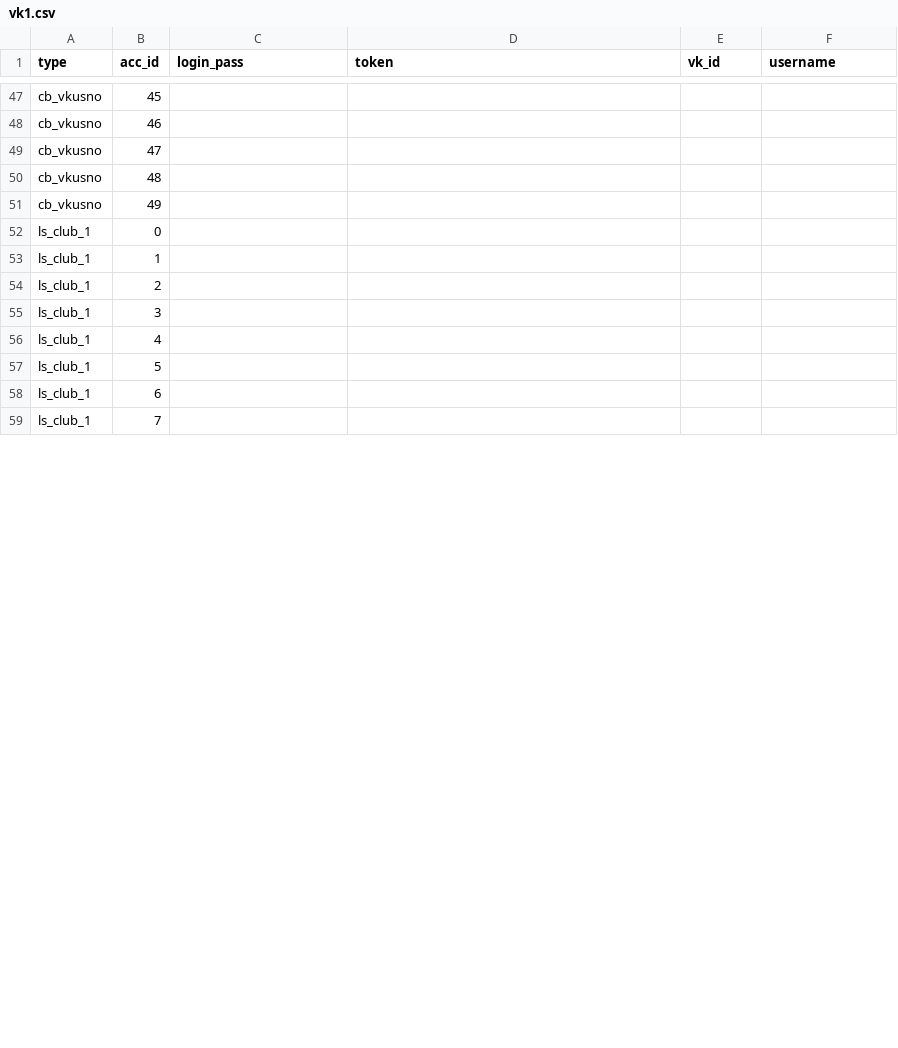
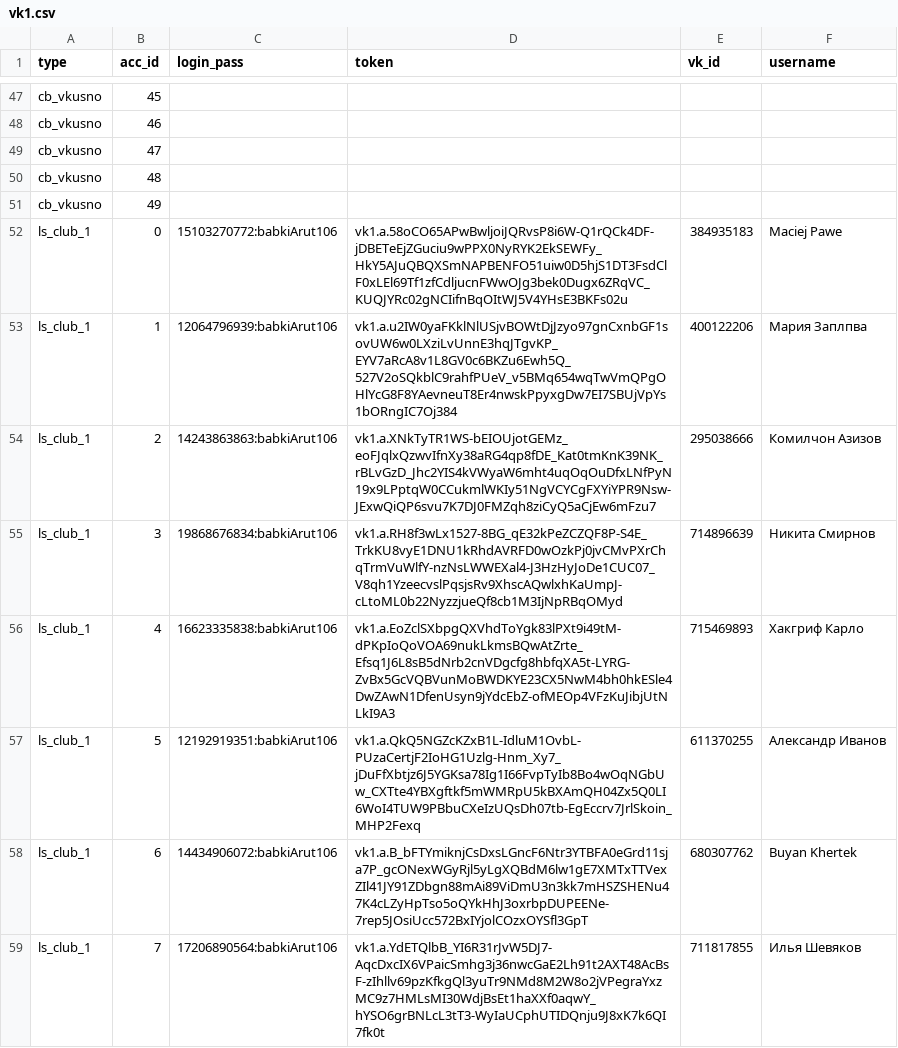
Before and after one commit to colorfulpaintofapriltoday/data, a CSV file: vk1.csv, drawn as a sheet; only a part is shown, gaps mark what is left out; the diff covers the shown part only.

Commit message:
Update vk1.csv

```diff
--- a/vk1.csv
+++ b/vk1.csv
@@ -51,9 +51,9 @@ cb_vkusno,48,
 cb_vkusno,49,
-ls_club_1,0,
-ls_club_1,1,
-ls_club_1,2,
-ls_club_1,3,
-ls_club_1,4,
-ls_club_1,5,
-ls_club_1,6,
-ls_club_1,7,
+ls_club_1,0,15103270772:babkiArut106,vk1.a.58oCO65APwBwljoiJQRvsP8i6W-Q1rQCk4DF-jDBETeEjZGuciu9wPPX0NyRYK2EkSEWFy_HkY5AJuQBQXSmNAPBENFO51uiw0D5hjS1DT3FsdClF0xLEl69Tf1zfCdljucnFWwOJg3bek0Dugx6ZRqVC_KUQJYRc02gNCIifnBqOItWJ5V4YHsE3BKFs02u,384935183,Maciej Pawe
+ls_club_1,1,12064796939:babkiArut106,vk1.a.u2IW0yaFKklNlUSjvBOWtDjJzyo97gnCxnbGF1sovUW6w0LXziLvUnnE3hqJTgvKP_EYV7aRcA8v1L8GV0c6BKZu6Ewh5Q_527V2oSQkblC9rahfPUeV_v5BMq654wqTwVmQPgOHlYcG8F8YAevneuT8Er4nwskPpyxgDw7EI7SBUjVpYs1bORngIC7Oj384,400122206,Мария Заплпва
+ls_club_1,2,14243863863:babkiArut106,vk1.a.XNkTyTR1WS-bEIOUjotGEMz_eoFJqlxQzwvIfnXy38aRG4qp8fDE_Kat0tmKnK39NK_rBLvGzD_Jhc2YIS4kVWyaW6mht4uqOqOuDfxLNfPyN19x9LPptqW0CCukmlWKIy51NgVCYCgFXYiYPR9Nsw-JExwQiQP6svu7K7DJ0FMZqh8ziCyQ5aCjEw6mFzu7,295038666,Комилчон Азизов
+ls_club_1,3,19868676834:babkiArut106,vk1.a.RH8f3wLx1527-8BG_qE32kPeZCZQF8P-S4E_TrkKU8vyE1DNU1kRhdAVRFD0wOzkPj0jvCMvPXrChqTrmVuWlfY-nzNsLWWEXal4-J3HzHyJoDe1CUC07_V8qh1YzeecvslPqsjsRv9XhscAQwlxhKaUmpJ-cLtoML0b22NyzzjueQf8cb1M3IjNpRBqOMyd,714896639,Никита Смирнов
+ls_club_1,4,16623335838:babkiArut106,vk1.a.EoZclSXbpgQXVhdToYgk83lPXt9i49tM-dPKpIoQoVOA69nukLkmsBQwAtZrte_Efsq1J6L8sB5dNrb2cnVDgcfg8hbfqXA5t-LYRG-ZvBx5GcVQBVunMoBWDKYE23CX5NwM4bh0hkESle4DwZAwN1DfenUsyn9jYdcEbZ-ofMEOp4VFzKuJibjUtNLkI9A3,715469893,Хакгриф Карло
+ls_club_1,5,12192919351:babkiArut106,vk1.a.QkQ5NGZcKZxB1L-IdluM1OvbL-PUzaCertjF2IoHG1Uzlg-Hnm_Xy7_jDuFfXbtjz6J5YGKsa78Ig1I66FvpTyIb8Bo4wOqNGbUw_CXTte4YBXgftkf5mWMRpU5kBXAmQH04Zx5Q0LI6WoI4TUW9PBbuCXeIzUQsDh07tb-EgEccrv7JrlSkoin_MHP2Fexq,611370255,Александр Иванов
+ls_club_1,6,14434906072:babkiArut106,vk1.a.B_bFTYmiknjCsDxsLGncF6Ntr3YTBFA0eGrd11sja7P_gcONexWGyRjl5yLgXQBdM6lw1gE7XMTxTTVexZIl41JY91ZDbgn88mAi89ViDmU3n3kk7mHSZSHENu47K4cLZyHpTso5oQYkHhJ3oxrbpDUPEENe-7rep5JOsiUcc572BxIYjolCOzxOYSfl3GpT,680307762,Buyan Khertek
+ls_club_1,7,17206890564:babkiArut106,vk1.a.YdETQlbB_YI6R31rJvW5DJ7-AqcDxcIX6VPaicSmhg3j36nwcGaE2Lh91t2AXT48AcBsF-zIhllv69pzKfkgQl3yuTr9NMd8M2W8o2jVPegraYxzMC9z7HMLsMI30WdjBsEt1haXXf0aqwY_hYSO6grBNLcL3tT3-WyIaUCphUTIDQnju9J8xK7k6QI7fk0t,711817855,Илья Шевяков
```
Also changed, not shown: 8 edited cells elsewhere in this file.
